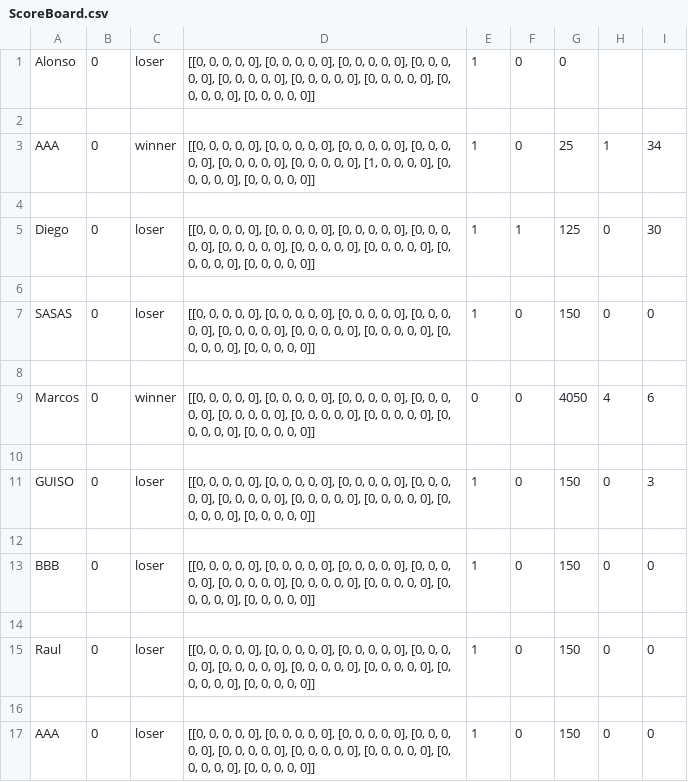
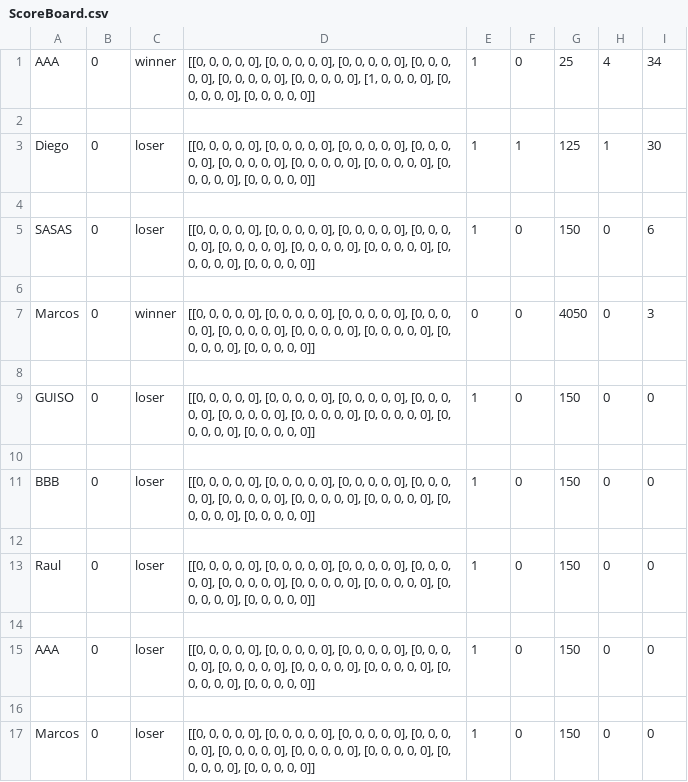
Before and after one commit to AlonsoCh25/II-Proyecto-I-Semestre-2020, a CSV file: ScoreBoard.csv, drawn as a sheet.

```diff
--- a/ScoreBoard.csv
+++ b/ScoreBoard.csv
@@ -1,12 +1,10 @@
-Alonso,0,loser,"[[0, 0, 0, 0, 0], [0, 0, 0, 0, 0], [0, 0, 0, 0, 0], [0, 0, 0, 0, 0], [0, 0, 0, 0, 0], [0, 0, 0, 0, 0], [0, 0, 0, 0, 0], [0, 0, 0, 0, 0], [0, 0, 0, 0, 0]]",1,0,0
+AAA,0,winner,"[[0, 0, 0, 0, 0], [0, 0, 0, 0, 0], [0, 0, 0, 0, 0], [0, 0, 0, 0, 0], [0, 0, 0, 0, 0], [0, 0, 0, 0, 0], [1, 0, 0, 0, 0], [0, 0, 0, 0, 0], [0, 0, 0, 0, 0]]",1,0,25,4,34
 
-AAA,0,winner,"[[0, 0, 0, 0, 0], [0, 0, 0, 0, 0], [0, 0, 0, 0, 0], [0, 0, 0, 0, 0], [0, 0, 0, 0, 0], [0, 0, 0, 0, 0], [1, 0, 0, 0, 0], [0, 0, 0, 0, 0], [0, 0, 0, 0, 0]]",1,0,25,1,34
+Diego,0,loser,"[[0, 0, 0, 0, 0], [0, 0, 0, 0, 0], [0, 0, 0, 0, 0], [0, 0, 0, 0, 0], [0, 0, 0, 0, 0], [0, 0, 0, 0, 0], [0, 0, 0, 0, 0], [0, 0, 0, 0, 0], [0, 0, 0, 0, 0]]",1,1,125,1,30
 
-Diego,0,loser,"[[0, 0, 0, 0, 0], [0, 0, 0, 0, 0], [0, 0, 0, 0, 0], [0, 0, 0, 0, 0], [0, 0, 0, 0, 0], [0, 0, 0, 0, 0], [0, 0, 0, 0, 0], [0, 0, 0, 0, 0], [0, 0, 0, 0, 0]]",1,1,125,0,30
+SASAS,0,loser,"[[0, 0, 0, 0, 0], [0, 0, 0, 0, 0], [0, 0, 0, 0, 0], [0, 0, 0, 0, 0], [0, 0, 0, 0, 0], [0, 0, 0, 0, 0], [0, 0, 0, 0, 0], [0, 0, 0, 0, 0], [0, 0, 0, 0, 0]]",1,0,150,0,6
 
-SASAS,0,loser,"[[0, 0, 0, 0, 0], [0, 0, 0, 0, 0], [0, 0, 0, 0, 0], [0, 0, 0, 0, 0], [0, 0, 0, 0, 0], [0, 0, 0, 0, 0], [0, 0, 0, 0, 0], [0, 0, 0, 0, 0], [0, 0, 0, 0, 0]]",1,0,150,0,0
+Marcos,0,winner,"[[0, 0, 0, 0, 0], [0, 0, 0, 0, 0], [0, 0, 0, 0, 0], [0, 0, 0, 0, 0], [0, 0, 0, 0, 0], [0, 0, 0, 0, 0], [0, 0, 0, 0, 0], [0, 0, 0, 0, 0], [0, 0, 0, 0, 0]]",0,0,4050,0,3
 
-Marcos,0,winner,"[[0, 0, 0, 0, 0], [0, 0, 0, 0, 0], [0, 0, 0, 0, 0], [0, 0, 0, 0, 0], [0, 0, 0, 0, 0], [0, 0, 0, 0, 0], [0, 0, 0, 0, 0], [0, 0, 0, 0, 0], [0, 0, 0, 0, 0]]",0,0,4050,4,6
-
-GUISO, 0 ,loser,"[[0, 0, 0, 0, 0], [0, 0, 0, 0, 0], [0, 0, 0, 0, 0], [0, 0, 0, 0, 0], [0, 0, 0, 0, 0], [0, 0, 0, 0, 0], [0, 0, 0, 0, 0], [0, 0, 0, 0, 0], [0, 0, 0, 0, 0]]",1,0,150,0,3
+GUISO, 0 ,loser,"[[0, 0, 0, 0, 0], [0, 0, 0, 0, 0], [0, 0, 0, 0, 0], [0, 0, 0, 0, 0], [0, 0, 0, 0, 0], [0, 0, 0, 0, 0], [0, 0, 0, 0, 0], [0, 0, 0, 0, 0], [0, 0, 0, 0, 0]]",1,0,150,0,0
 
@@ -17 +15,3 @@ Raul, 0 ,loser,"[[0, 0, 0, 0, 0], [0, 0, 0, 0, 0], [0, 0, 0, 0, 0], [0, 0, 0, 0,
 AAA, 0 ,loser,"[[0, 0, 0, 0, 0], [0, 0, 0, 0, 0], [0, 0, 0, 0, 0], [0, 0, 0, 0, 0], [0, 0, 0, 0, 0], [0, 0, 0, 0, 0], [0, 0, 0, 0, 0], [0, 0, 0, 0, 0], [0, 0, 0, 0, 0]]",1,0,150,0,0
+
+Marcos, 0 ,loser,"[[0, 0, 0, 0, 0], [0, 0, 0, 0, 0], [0, 0, 0, 0, 0], [0, 0, 0, 0, 0], [0, 0, 0, 0, 0], [0, 0, 0, 0, 0], [0, 0, 0, 0, 0], [0, 0, 0, 0, 0], [0, 0, 0, 0, 0]]",1,0,150,0,0
```
Also changed, not shown: 2 other files.
